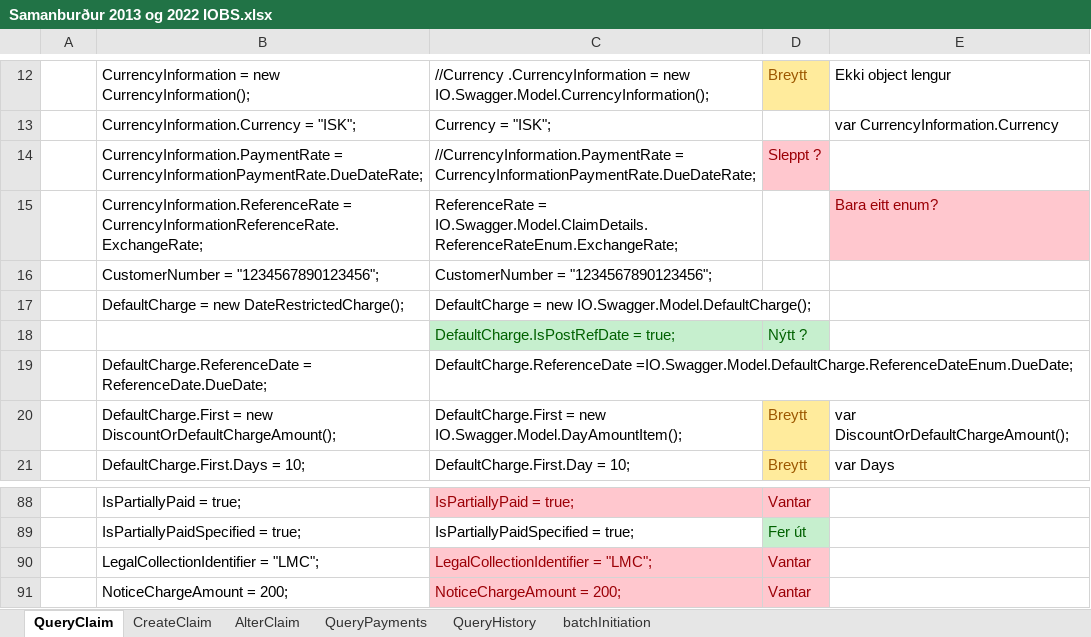
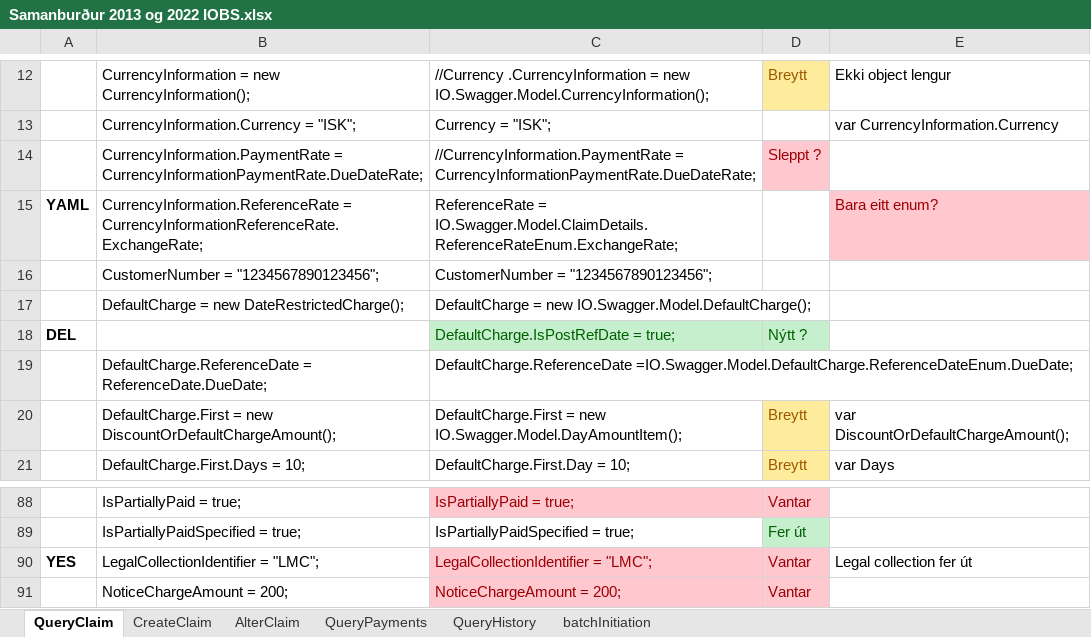
Before and after one commit to stadlar/IST-FUT-FMTH, an Excel workbook: Vinnusvæði/Verkþáttur 4/Review/2022-01-25/Samanburður 2013 og 2022 IOBS.xlsx, sheet QueryClaim, drawn as a sheet; only a part is shown, gaps mark what is left out; values as stored, in another font and other column widths than the file's, no borders; the diff covers the shown part only; the diff names each change by its address in the sheet, - before the commit and + after, or states it on an @@ line.

```diff
--- a/Vinnusvæði/Verkþáttur 4/Review/2022-01-25/Samanburður 2013 og 2022 IOBS.xlsx (sheet QueryClaim)
+++ b/Vinnusvæði/Verkþáttur 4/Review/2022-01-25/Samanburður 2013 og 2022 IOBS.xlsx (sheet QueryClaim)
-A15: (empty)
+A15: YAML
-A18: (empty)
+A18: DEL
-A90: (empty)
+A90: YES
-E90: (empty)
+E90: Legal collection fer út
```
Also changed, not shown: 26 edited cells elsewhere in this sheet, sheet batchInitiation.
